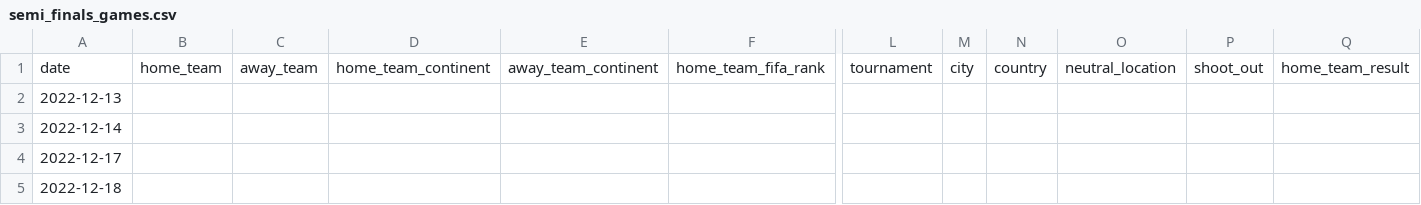
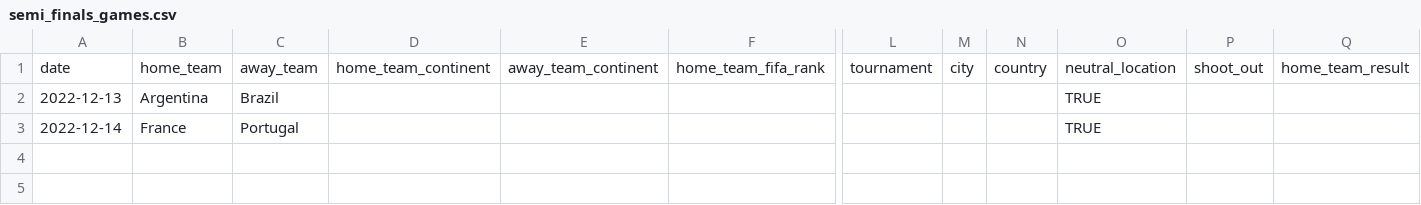
Before and after one commit to antonpp11/CSI4106-Project1-DB, a CSV file: semi_finals_games.csv, drawn as a sheet; only a part is shown, gaps mark what is left out; rows hold the shown columns only; the diff names each change by its address in the sheet, - before the commit and + after, or states it on an @@ line.

Commit message:
created semi final games:

```diff
--- a/semi_finals_games.csv
+++ b/semi_finals_games.csv
-B2: (empty)
+B2: Argentina
-C2: (empty)
+C2: Brazil
-O2:O3: (empty)
+O2:O3: TRUE
-B3: (empty)
+B3: France
-C3: (empty)
+C3: Portugal
-row 4: 2022-12-17
-row 5: 2022-12-18
```
Also changed, not shown: semi_finals_predictions.csv.
